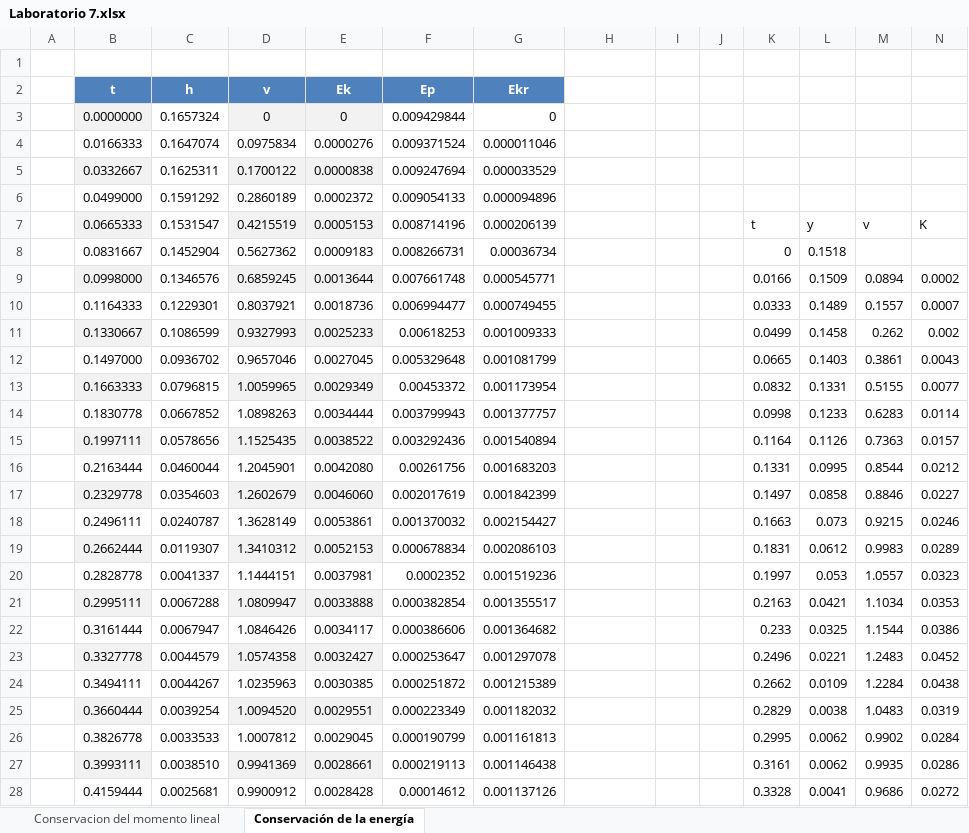
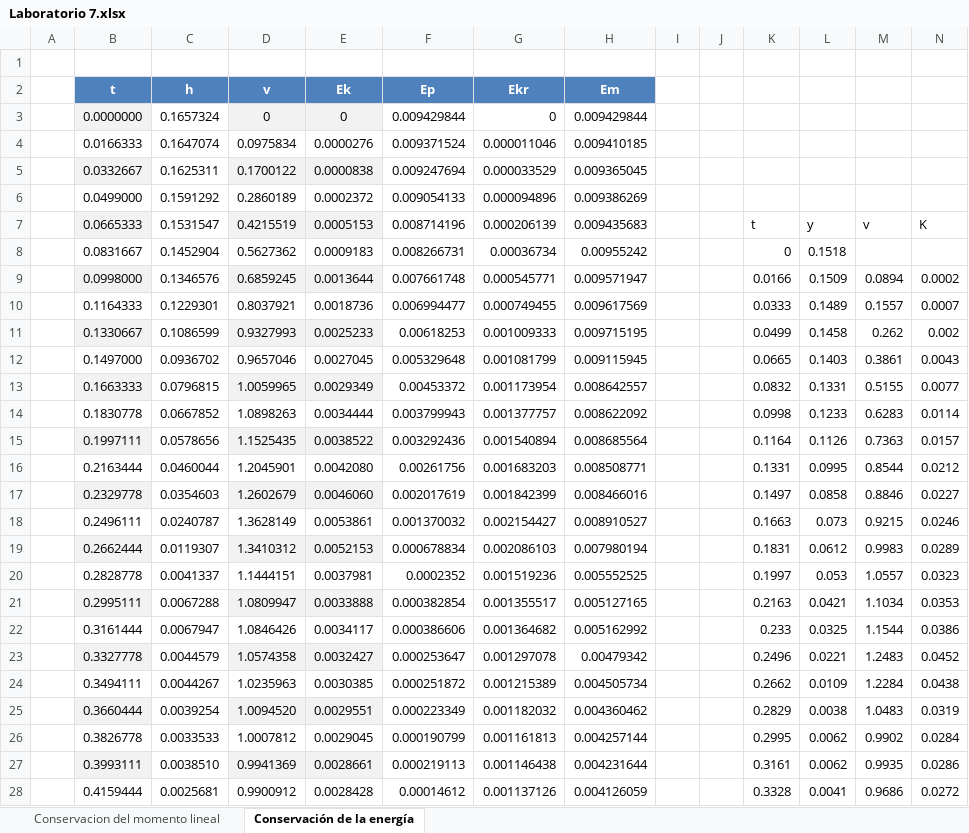
Before and after one commit to DanielPerez0425/Incertidumbres-y-datos---Mediciones-Mec-nicas-Grupo-2, an Excel workbook: Laboratorio 7/Laboratorio 7.xlsx, sheet Conservación de la energía, drawn as a sheet; only a part is shown; values as stored, in another font and other column widths than the file's, no borders; the diff covers the shown part only; the diff names each change by its address in the sheet, - before the commit and + after, or states it on an @@ line.

Commit message:
Actualiza análisis del laboratorio 7

```diff
--- a/Laboratorio 7/Laboratorio 7.xlsx (sheet Conservación de la energía)
+++ b/Laboratorio 7/Laboratorio 7.xlsx (sheet Conservación de la energía)
-H2: (empty)
+H2: Em
-H2 fill: none
+H2 fill: #4F81BD
-H3 (Em): (empty)
+H3 (Em): 0.009429844
-H4 (Em): (empty)
+H4 (Em): 0.009410185
-H5 (Em): (empty)
+H5 (Em): 0.009365045
-H6 (Em): (empty)
+H6 (Em): 0.009386269
-H7 (Em): (empty)
+H7 (Em): 0.009435683
-H8 (Em): (empty)
+H8 (Em): 0.00955242
-H9 (Em): (empty)
+H9 (Em): 0.009571947
-H10 (Em): (empty)
+H10 (Em): 0.009617569
-H11 (Em): (empty)
+H11 (Em): 0.009715195
-H12 (Em): (empty)
+H12 (Em): 0.009115945
-H13 (Em): (empty)
+H13 (Em): 0.008642557
-H14 (Em): (empty)
+H14 (Em): 0.008622092
-H15 (Em): (empty)
+H15 (Em): 0.008685564
-H16 (Em): (empty)
+H16 (Em): 0.008508771
-H17 (Em): (empty)
+H17 (Em): 0.008466016
-H18 (Em): (empty)
+H18 (Em): 0.008910527
-H19 (Em): (empty)
+H19 (Em): 0.007980194
-H20 (Em): (empty)
+H20 (Em): 0.005552525
-H21 (Em): (empty)
+H21 (Em): 0.005127165
-H22 (Em): (empty)
+H22 (Em): 0.005162992
-H23 (Em): (empty)
+H23 (Em): 0.00479342
-H24 (Em): (empty)
+H24 (Em): 0.004505734
-H25 (Em): (empty)
+H25 (Em): 0.004360462
-H26 (Em): (empty)
+H26 (Em): 0.004257144
-H27 (Em): (empty)
+H27 (Em): 0.004231644
-H28 (Em): (empty)
+H28 (Em): 0.004126059
```
Also changed, not shown: 2 added rows, 2 removed rows and 14 edited cells elsewhere in this sheet.
